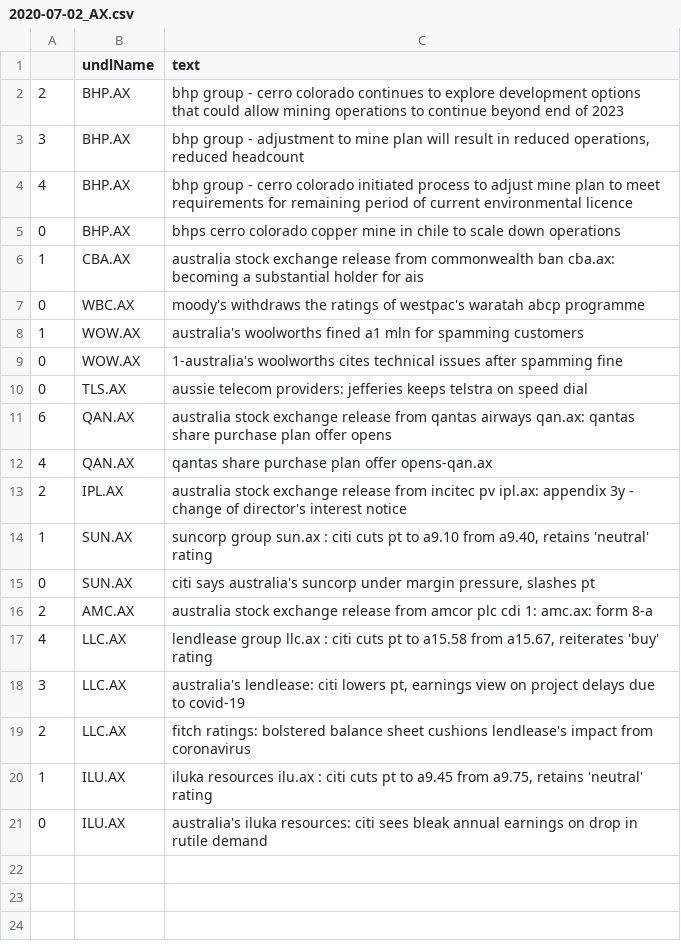
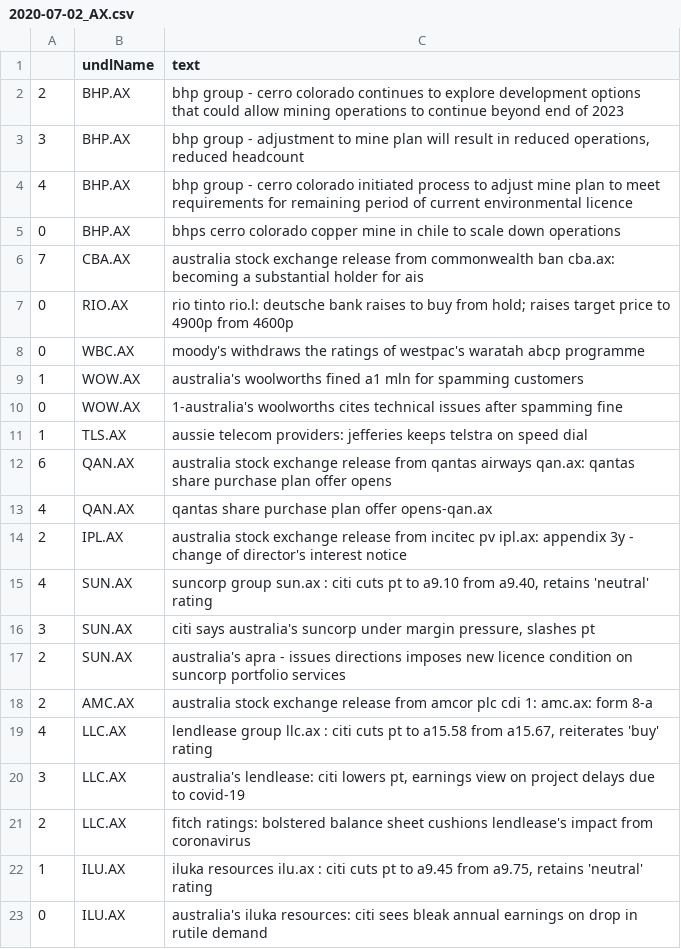
Before and after one commit to hoichunlaw/EventDriven, a CSV file: result/2020-07-02_AX.csv, drawn as a sheet.

Commit message:
scheduled commit

```diff
--- a/result/2020-07-02_AX.csv
+++ b/result/2020-07-02_AX.csv
@@ -5,3 +5,4 @@
 0,BHP.AX,bhps cerro colorado copper mine in chile to scale down operations
-1,CBA.AX,australia stock exchange release from commonwealth ban cba.ax: becoming a substantial holder for ais
+7,CBA.AX,australia stock exchange release from commonwealth ban cba.ax: becoming a substantial holder for ais
+0,RIO.AX,rio tinto rio.l: deutsche bank raises to buy from hold; raises target price to 4900p from 4600p
 0,WBC.AX,moody's withdraws the ratings of  westpac's waratah abcp programme
@@ -9,3 +10,3 @@
 0,WOW.AX,1-australia's woolworths cites technical issues after spamming fine
-0,TLS.AX,aussie telecom providers: jefferies keeps telstra on speed dial
+1,TLS.AX,aussie telecom providers: jefferies keeps telstra on speed dial
 6,QAN.AX,australia stock exchange release from qantas airways qan.ax: qantas share purchase plan offer opens
@@ -13,4 +14,5 @@
 2,IPL.AX,australia stock exchange release from incitec pv ipl.ax: appendix 3y - change of director's interest notice
-1,SUN.AX,"suncorp group  sun.ax : citi cuts pt to a9.10 from a9.40, retains 'neutral' rating"
-0,SUN.AX,"citi says australia's suncorp under margin pressure, slashes pt"
+4,SUN.AX,"suncorp group  sun.ax : citi cuts pt to a9.10 from a9.40, retains 'neutral' rating"
+3,SUN.AX,"citi says australia's suncorp under margin pressure, slashes pt"
+2,SUN.AX,australia's apra - issues directions  imposes new licence condition on suncorp portfolio services
 2,AMC.AX,australia stock exchange release from amcor plc cdi 1: amc.ax: form 8-a
```
